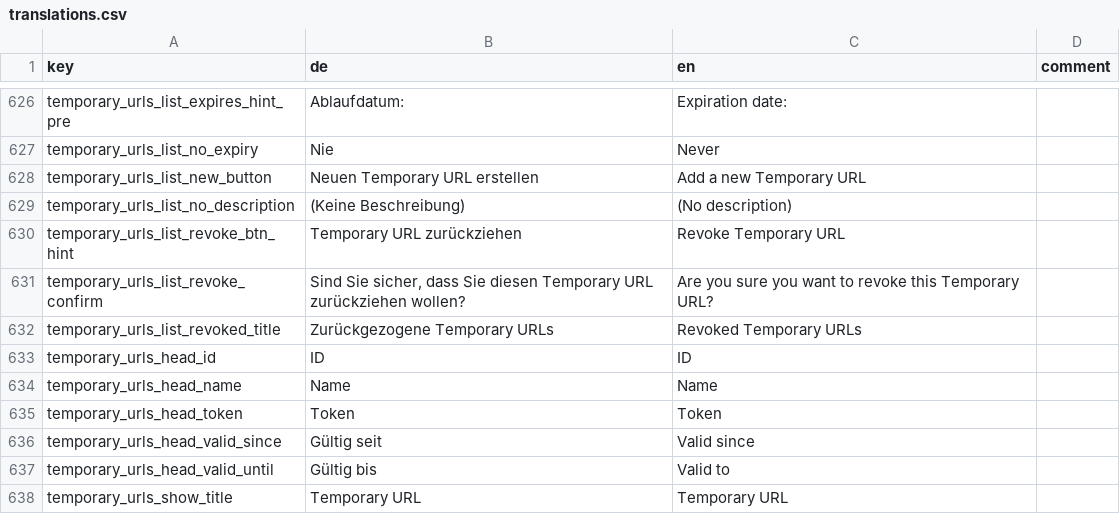
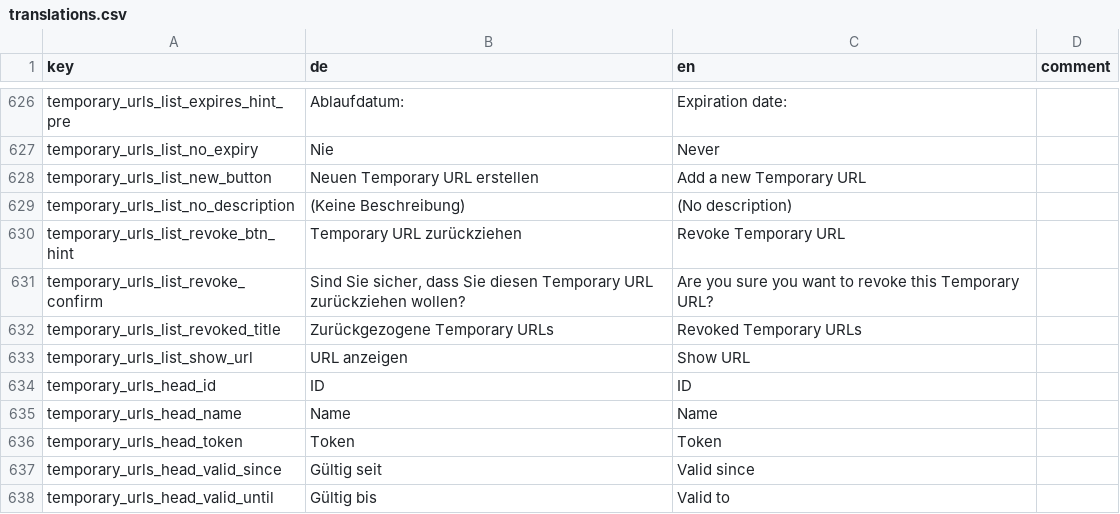
Before and after one commit to broggn/hfg-madek-webapp, a CSV file: config/locale/translations.csv, drawn as a sheet; only a part is shown, gaps mark what is left out; the shorter side is filled out with more unchanged rows.

Commit message:
add missing translation

```diff
--- a/config/locale/translations.csv
+++ b/config/locale/translations.csv
@@ -632,2 +632,3 @@ temporary_urls_list_revoke_confirm,"Sind Sie sicher, dass Sie diesen Temporary U
 temporary_urls_list_revoked_title,Zurückgezogene Temporary URLs,Revoked Temporary URLs,
+temporary_urls_list_show_url,URL anzeigen,Show URL,
 temporary_urls_head_id,ID,ID,
```
Also changed, not shown: 3 other files.
